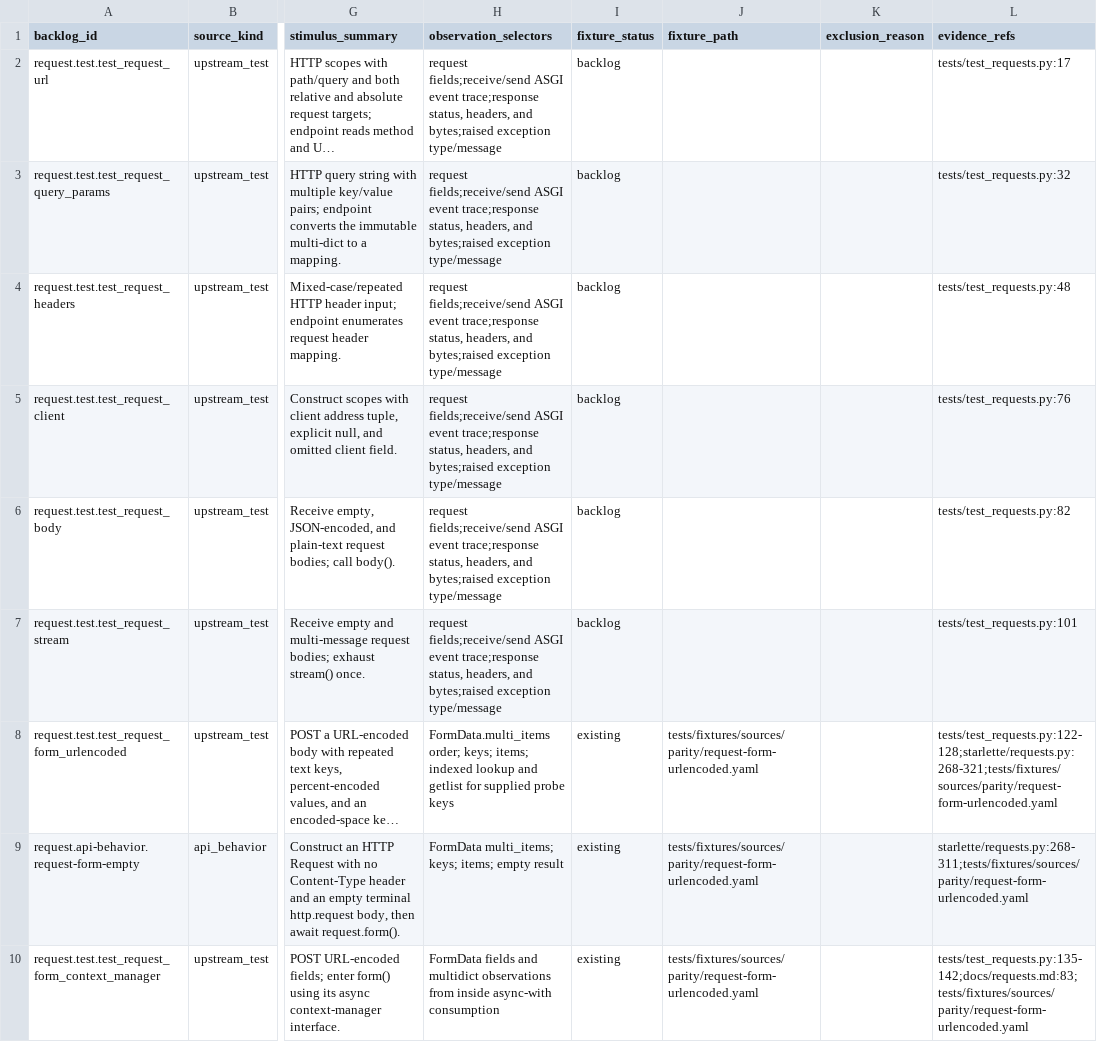
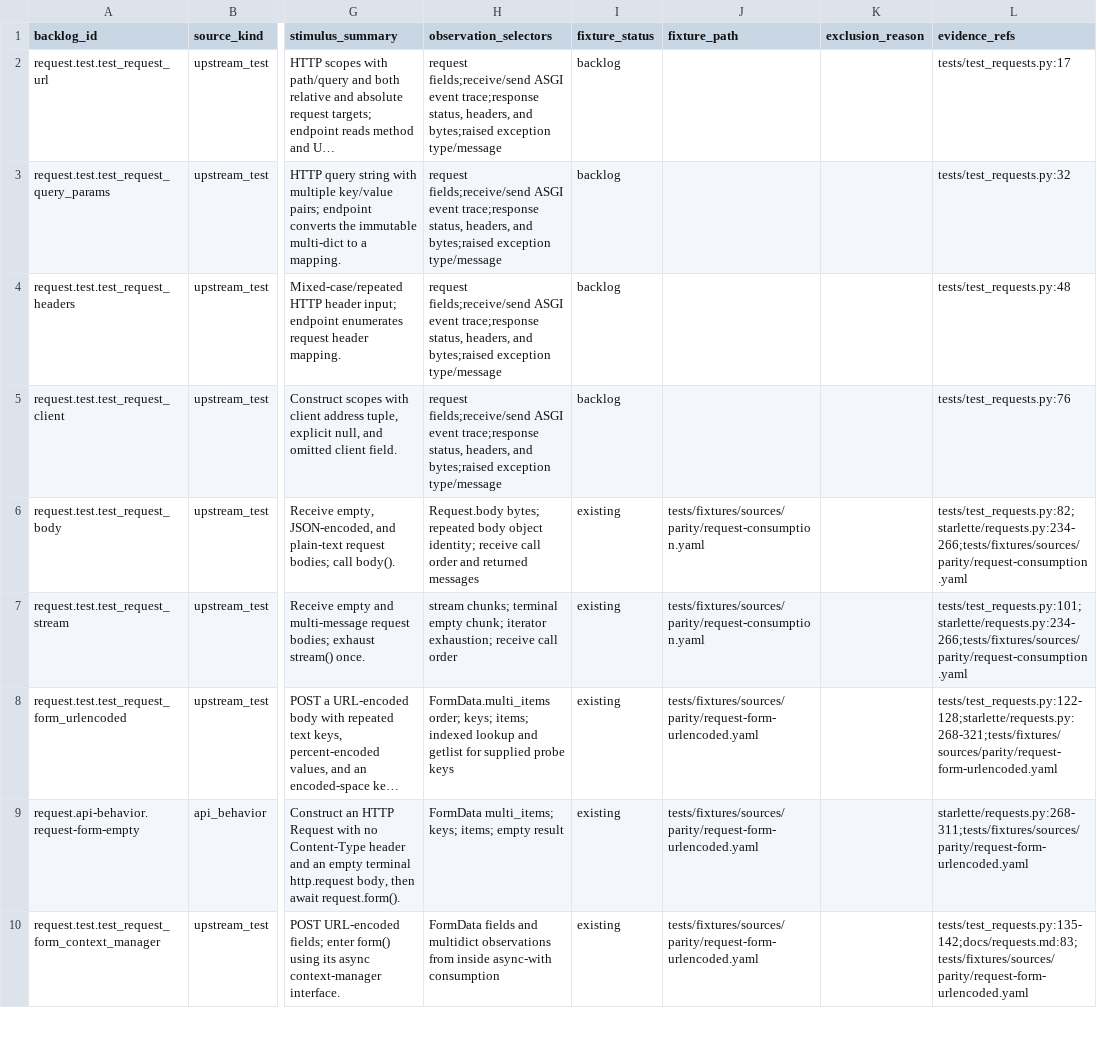
Before and after one commit to appunni-m/starlette-rs, a CSV file: docs/atlas/reviews/request-response-fixtures.csv, drawn as a sheet; only a part is shown, gaps mark what is left out; long unchanged cells end in …; the diff covers the shown part only; the diff names each change by its address in the sheet, - before the commit and + after, or states it on an @@ line.

```diff
--- a/docs/atlas/reviews/request-response-fixtures.csv
+++ b/docs/atlas/reviews/request-response-fixtures.csv
-H6 (observation_selectors): request fields;receive/send ASGI event trace;response status, headers, and bytes;raised exception type/message
+H6 (observation_selectors): Request.body bytes; repeated body object identity; receive call order and returned messages
-I6:I7 (fixture_status): backlog
+I6:I7 (fixture_status): existing
-J6:J7 (fixture_path): (empty)
+J6:J7 (fixture_path): tests/fixtures/sources/parity/request-consumption.yaml
-L6 (evidence_refs): tests/test_requests.py:82
+L6 (evidence_refs): tests/test_requests.py:82;starlette/requests.py:234-266;tests/fixtures/sources/parity/request-consumption.yaml
-H7 (observation_selectors): request fields;receive/send ASGI event trace;response status, headers, and bytes;raised exception type/message
+H7 (observation_selectors): stream chunks; terminal empty chunk; iterator exhaustion; receive call order
-L7 (evidence_refs): tests/test_requests.py:101
+L7 (evidence_refs): tests/test_requests.py:101;starlette/requests.py:234-266;tests/fixtures/sources/parity/request-consumption.yaml
```
Also changed, not shown: 24 edited cells elsewhere in this file, docs/atlas/coverage-matrix.csv, docs/atlas/fixture-backlog.csv, 16 other files.
